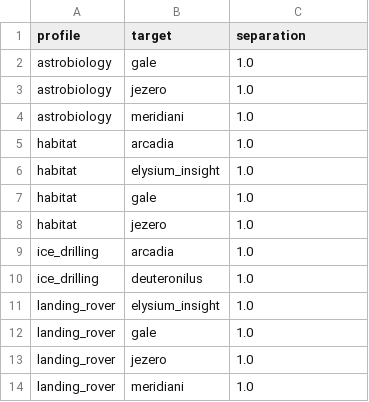
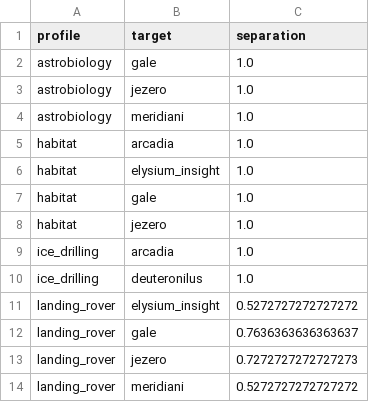
Before and after one commit to layananabosi/Nasa-space-app-challenge, a CSV file: data/processed/validation.csv, drawn as a sheet.

```diff
--- a/data/processed/validation.csv
+++ b/data/processed/validation.csv
@@ -10,5 +10,5 @@ ice_drilling,arcadia,1.0
 ice_drilling,deuteronilus,1.0
-landing_rover,elysium_insight,1.0
-landing_rover,gale,1.0
-landing_rover,jezero,1.0
-landing_rover,meridiani,1.0
+landing_rover,elysium_insight,0.5272727272727272
+landing_rover,gale,0.7636363636363637
+landing_rover,jezero,0.7272727272727273
+landing_rover,meridiani,0.5272727272727272
```
Also changed, not shown: data/processed/eligible.csv, data/processed/features.csv, 36 other files.
